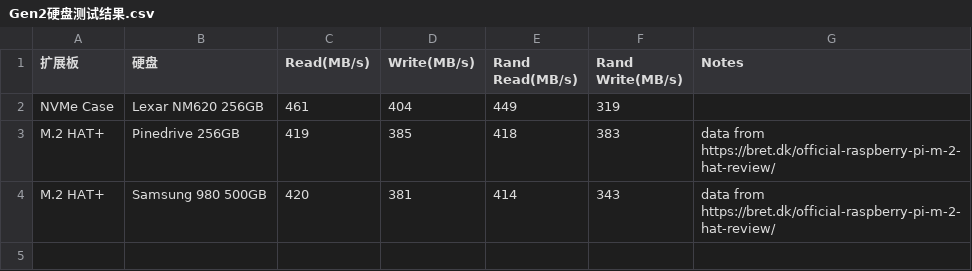
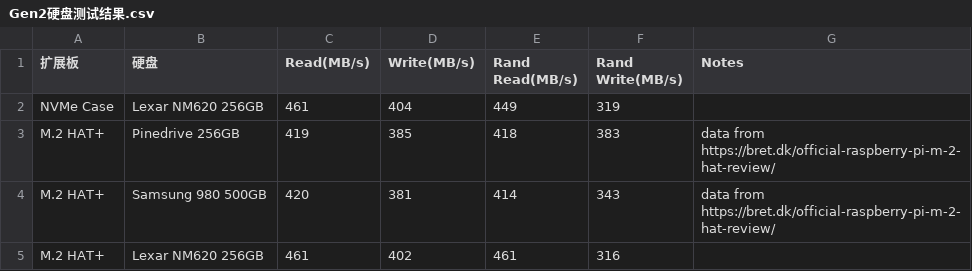
Before and after one commit to sunfounder/rpi-test-tools, a CSV file: storage-test/Gen2硬盘测试结果.csv, drawn as a sheet; the diff names each change by its address in the sheet, - before the commit and + after, or states it on an @@ line.

Commit message:
Update Gen2硬盘测试结果.csv

```diff
--- a/storage-test/Gen2硬盘测试结果.csv
+++ b/storage-test/Gen2硬盘测试结果.csv
+row 5: M.2 HAT+ | Lexar NM620 256GB | 461 | 402 | 461 | 316
```
